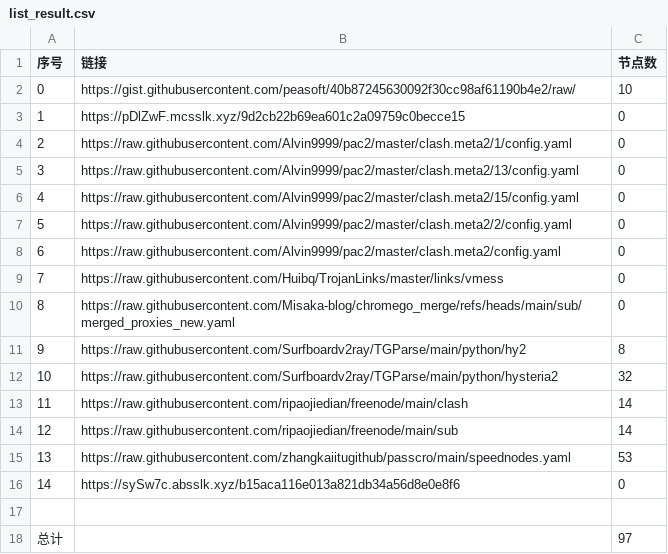
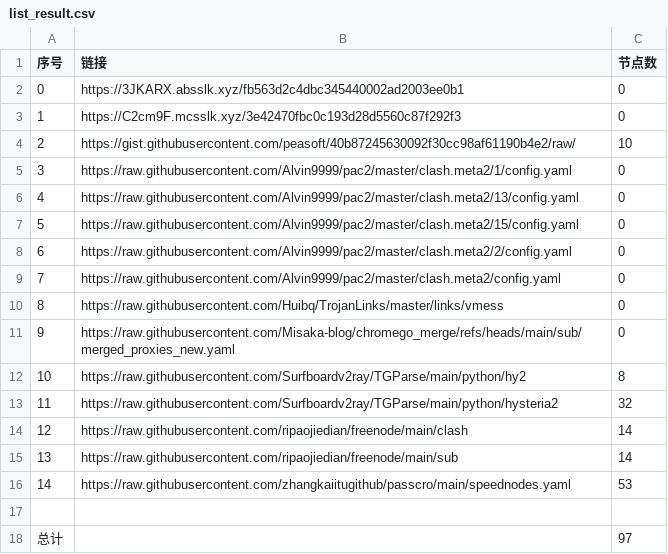
Before and after one commit to CongYuStars/NoMoreWalls, a CSV file: list_result.csv, drawn as a sheet; removed rows and columns are numbered as before the commit, all else as after; the diff names each change by its address in the sheet, - before the commit and + after, or states it on an @@ line.

```diff
--- a/list_result.csv
+++ b/list_result.csv
+row 2: 0 | https://3JKARX.absslk.xyz/fb563d2c4dbc345440002ad2003ee0b1 | 0
+row 3: 1 | https://C2cm9F.mcsslk.xyz/3e42470fbc0c193d28d5560c87f292f3 | 0
@@ column A (序号) renumbered between rows 4 and 16 @@
-row 3: 1 | https://pDlZwF.mcsslk.xyz/9d2cb22b69ea601c2a09759c0becce15 | 0
-row 16: 14 | https://sySw7c.absslk.xyz/b15aca116e013a821db34a56d8e0e8f6 | 0
```
Also changed, not shown: 3 other files.
